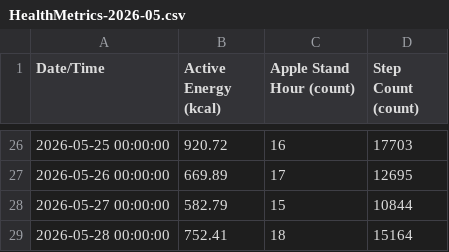
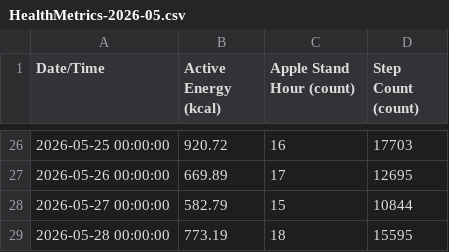
Before and after one commit to whittw1/exercise-dashboard, a CSV file: data/HealthMetrics-2026-05.csv, drawn as a sheet; only a part is shown, gaps mark what is left out.

Commit message:
Update health data 2026-05-29

```diff
--- a/data/HealthMetrics-2026-05.csv
+++ b/data/HealthMetrics-2026-05.csv
@@ -28,2 +28,2 @@ Date/Time,Active Energy (kcal),Apple Stand Hour (count),Step Count (count)
 2026-05-27 00:00:00,582.79,15,10844
-2026-05-28 00:00:00,752.41,18,15164
+2026-05-28 00:00:00,773.19,18,15595
```
Also changed, not shown: 1 other file.
